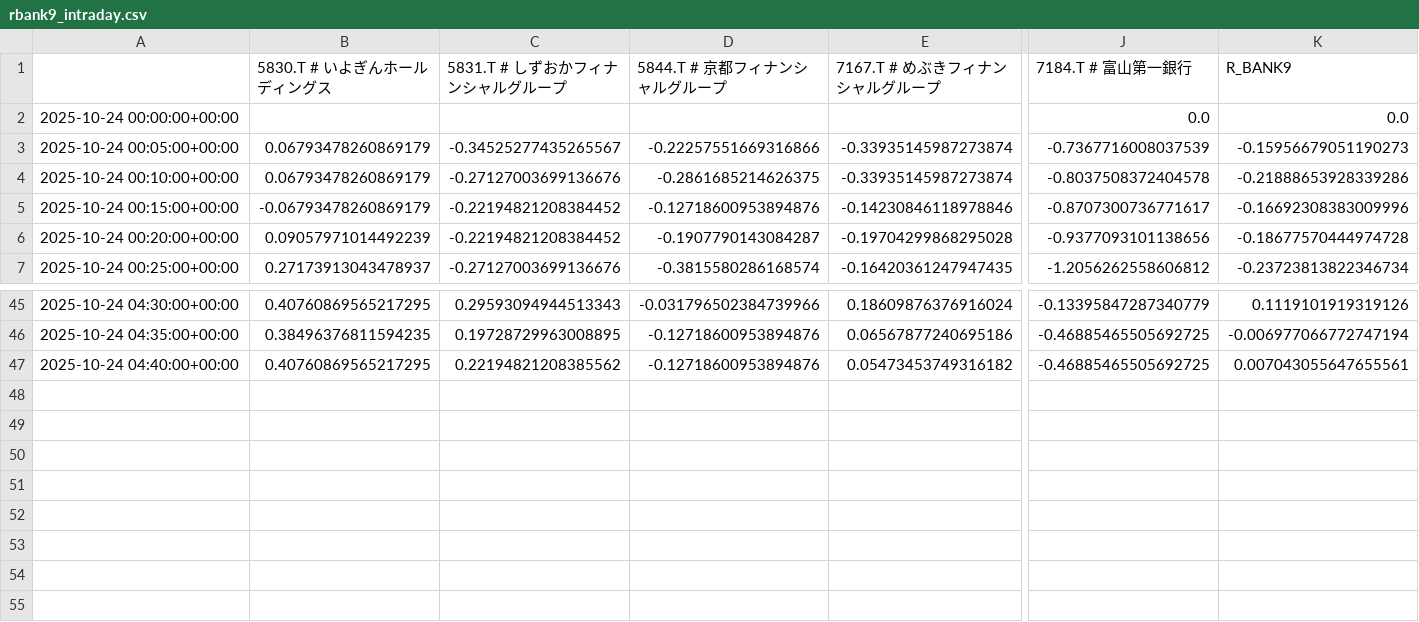
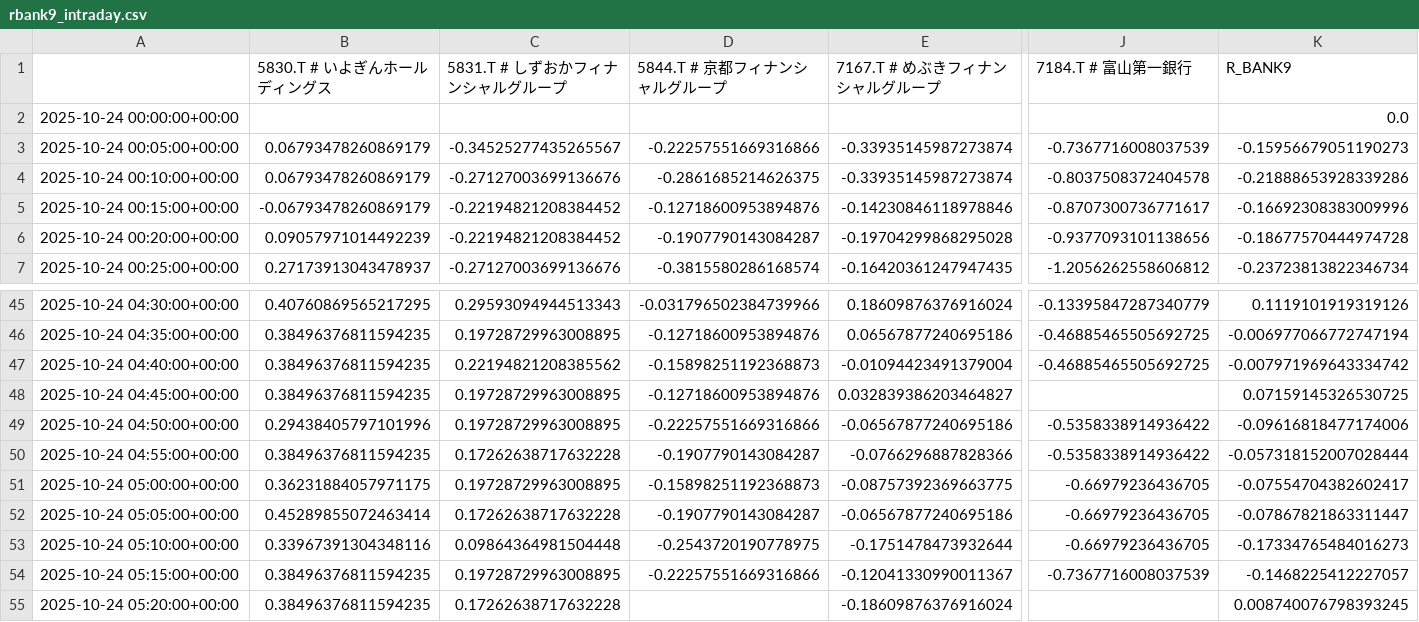
Before and after one commit to SakuraIndex/R-BANK9, a CSV file: docs/outputs/rbank9_intraday.csv, drawn as a sheet; only a part is shown, gaps mark what is left out; rows hold the shown columns only; the diff names each change by its address in the sheet, - before the commit and + after, or states it on an @@ line.

```diff
--- a/docs/outputs/rbank9_intraday.csv
+++ b/docs/outputs/rbank9_intraday.csv
-J2 (7184.T # 富山第一銀行): 0.0
+J2 (7184.T # 富山第一銀行): (empty)
-B47 (5830.T # いよぎんホールディングス): 0.40760869565217295
+B47 (5830.T # いよぎんホールディングス): 0.38496376811594235
-D47 (5844.T # 京都フィナンシャルグループ): -0.12718600953894876
+D47 (5844.T # 京都フィナンシャルグループ): -0.15898251192368873
-E47 (7167.T # めぶきフィナンシャルグループ): 0.05473453749316182
+E47 (7167.T # めぶきフィナンシャルグループ): -0.01094423491379004
-K47 (R_BANK9): 0.007043055647655561
+K47 (R_BANK9): -0.007971969643334742
+row 48: 2025-10-24 04:45:00+00:00 | 0.38496376811594235 | 0.19728729963008895 | -0.12718600953894876 | 0.032839386203464827 |  | 0.07159145326530725
+row 49: 2025-10-24 04:50:00+00:00 | 0.29438405797101996 | 0.19728729963008895 | -0.22257551669316866 | -0.06567877240695186 | -0.5358338914936422 | -0.09616818477174006
+row 50: 2025-10-24 04:55:00+00:00 | 0.38496376811594235 | 0.17262638717632228 | -0.1907790143084287 | -0.0766296887828366 | -0.5358338914936422 | -0.057318152007028444
+row 51: 2025-10-24 05:00:00+00:00 | 0.36231884057971175 | 0.19728729963008895 | -0.15898251192368873 | -0.08757392369663775 | -0.66979236436705 | -0.07554704382602417
+row 52: 2025-10-24 05:05:00+00:00 | 0.45289855072463414 | 0.17262638717632228 | -0.1907790143084287 | -0.06567877240695186 | -0.66979236436705 | -0.07867821863311447
+row 53: 2025-10-24 05:10:00+00:00 | 0.33967391304348116 | 0.09864364981504448 | -0.2543720190778975 | -0.1751478473932644 | -0.66979236436705 | -0.17334765484016273
+row 54: 2025-10-24 05:15:00+00:00 | 0.38496376811594235 | 0.19728729963008895 | -0.22257551669316866 | -0.12041330990011367 | -0.7367716008037539 | -0.1468225412227057
+row 55: 2025-10-24 05:20:00+00:00 | 0.38496376811594235 | 0.17262638717632228 |  | -0.18609876376916024 |  | 0.008740076798393245
```
Also changed, not shown: 2 other files.
